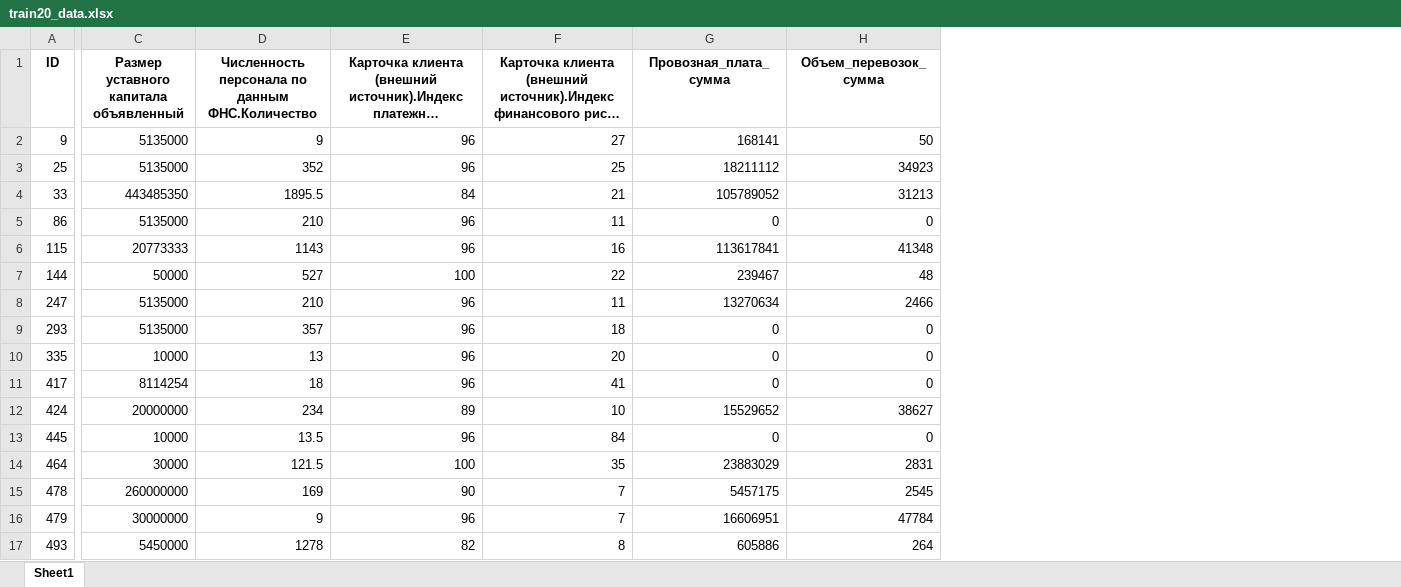
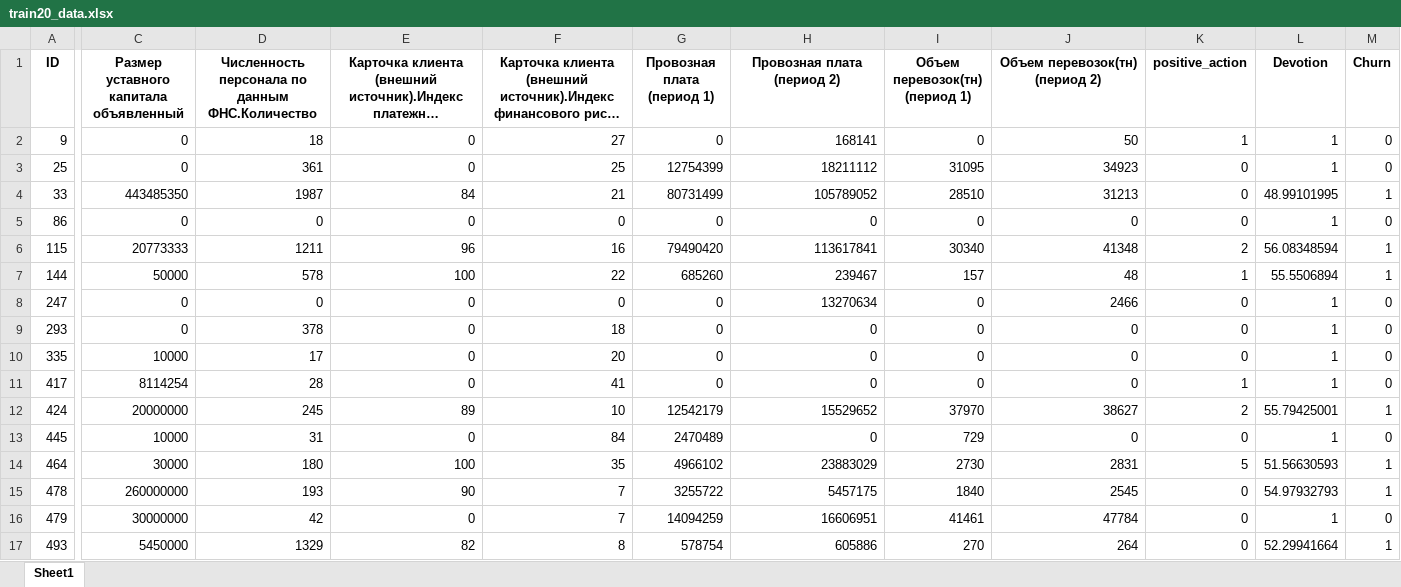
Before and after one commit to Ghost-Name/Hackathon_PVD, an Excel workbook: Sample_20_people/train20_data.xlsx, sheet Sheet1, drawn as a sheet; only a part is shown, gaps mark what is left out; long unchanged cells end in …; values as stored, in another font and other column widths than the file's, no borders; addresses are those after the commit; the diff covers the shown part only; the diff names each change by its address in the sheet, - before the commit and + after, or states it on an @@ line.

```diff
--- a/Sample_20_people/train20_data.xlsx (sheet Sheet1)
+++ b/Sample_20_people/train20_data.xlsx (sheet Sheet1)
+column G (Провозная плата (период 1)), rows 2-17: 0 | 12754399 | 80731499 | 0 | 79490420 | 685260 | 0 | 0 | 0 | 0 | 12542179 | 2470489 | 4966102 | 3255722 | 14094259 | 578754
+column I (Объем перевозок(тн) (период 1)), rows 2-17: 0 | 31095 | 28510 | 0 | 30340 | 157 | 0 | 0 | 0 | 0 | 37970 | 729 | 2730 | 1840 | 41461 | 270
+column K (positive_action), rows 2-17: 1 | 0 | 0 | 0 | 2 | 1 | 0 | 0 | 0 | 1 | 2 | 0 | 5 | 0 | 0 | 0
+column L (Devotion), rows 2-17: 1 | 1 | 48.99101995 | 1 | 56.08348594 | 55.5506894 | 1 | 1 | 1 | 1 | 55.79425001 | 1 | 51.56630593 | 54.97932793 | 1 | 52.29941664
+column M (Churn), rows 2-17: 0 | 0 | 1 | 0 | 1 | 1 | 0 | 0 | 0 | 0 | 1 | 0 | 1 | 1 | 0 | 1
-H1: Провозная_плата_сумма
+H1: Провозная плата (период 2)
-J1: Объем_перевозок_сумма
+J1: Объем перевозок(тн) (период 2)
-C2:C3: 5135000
+C2:C3: 0
-D2: 9
+D2: 18
-E2:E3: 96
+E2:E3: 0
-D3: 352
+D3: 361
-D4: 1895.5
+D4: 1987
-C5: 5135000
+C5: 0
-D5: 210
+D5: 0
-E5: 96
+E5: 0
-F5: 11
+F5: 0
-D6: 1143
+D6: 1211
-D7: 527
+D7: 578
-C8:C9: 5135000
+C8:C9: 0
-D8: 210
+D8: 0
-E8:E11: 96
+E8:E11: 0
-F8: 11
+F8: 0
-D9: 357
+D9: 378
-D10: 13
+D10: 17
-D11: 18
+D11: 28
-D12: 234
+D12: 245
-D13: 13.5
+D13: 31
-E13: 96
+E13: 0
-D14: 121.5
+D14: 180
-D15: 169
+D15: 193
-D16: 9
+D16: 42
-E16: 96
+E16: 0
-D17: 1278
+D17: 1329
```
Also changed, not shown: 550 edited cells elsewhere in this sheet, 50 other files.
